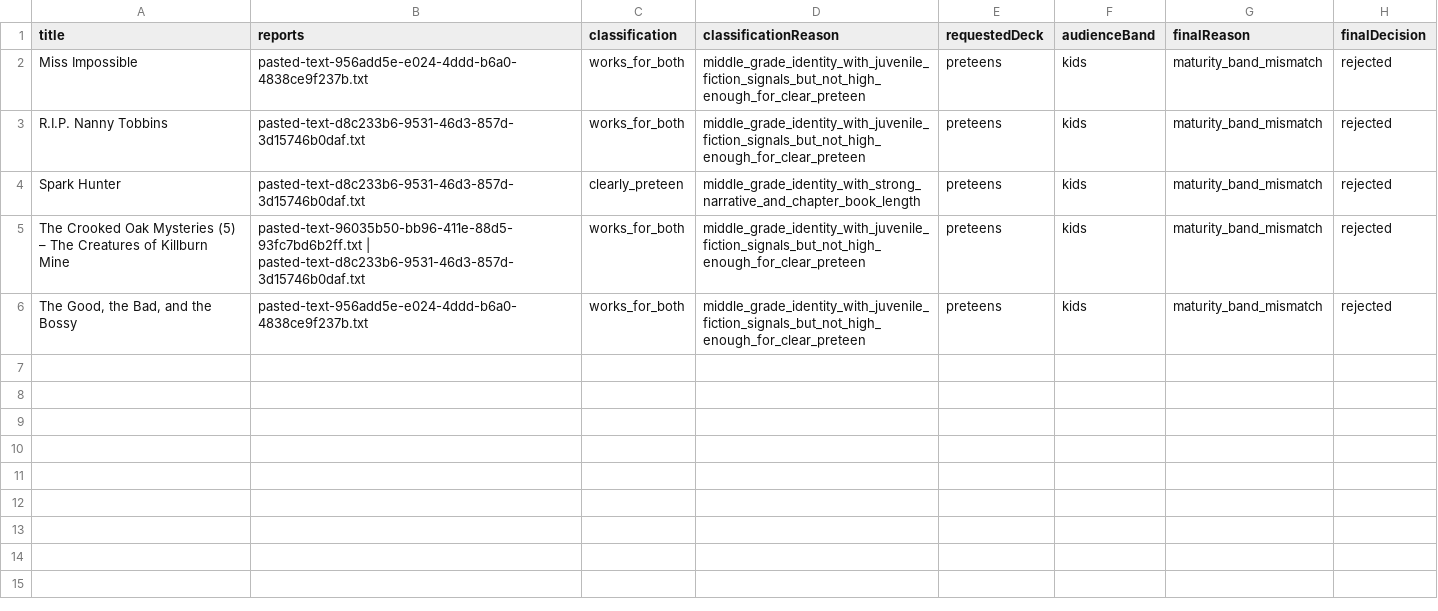
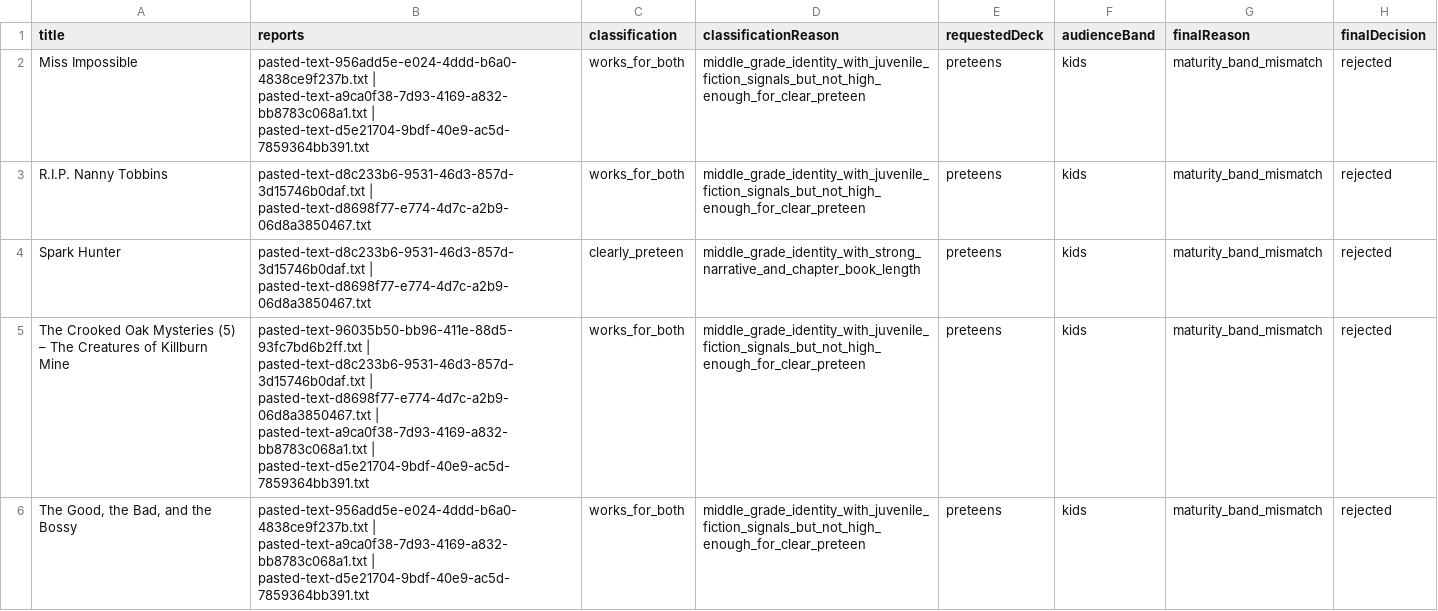
Before and after one commit to KennytheCoder22/novel-ideas2.0, a CSV file: scripts/output/preteen-kids-label-mismatch-audit.csv, drawn as a sheet; only a part is shown; the diff names each change by its address in the sheet, - before the commit and + after, or states it on an @@ line.

```diff
--- a/scripts/output/preteen-kids-label-mismatch-audit.csv
+++ b/scripts/output/preteen-kids-label-mismatch-audit.csv
-B2 (reports): pasted-text-956add5e-e024-4ddd-b6a0-4838ce9f237b.txt
+B2 (reports): pasted-text-956add5e-e024-4ddd-b6a0-4838ce9f237b.txt | pasted-text-a9ca0f38-7d93-4169-a832-bb8783c068a1.txt | pasted-text-d5e21704-9bdf-40e9-ac5d-7859364bb391.txt
-B3:B4 (reports): pasted-text-d8c233b6-9531-46d3-857d-3d15746b0daf.txt
+B3:B4 (reports): pasted-text-d8c233b6-9531-46d3-857d-3d15746b0daf.txt | pasted-text-d8698f77-e774-4d7c-a2b9-06d8a3850467.txt
-B5 (reports): …| pasted-text-d8c233b6-9531-46d3-857d-3d15746b0daf.txt
+B5 (reports): …| pasted-text-d8c233b6-9531-46d3-857d-3d15746b0daf.txt | pasted-text-d8698f77-e774-4d7c-a2b9-06d8a3850467.txt | pasted-text-a9ca0f38-7d93-4169-a832-bb8783c068a1.txt | pasted-text-d5e21704-9bdf-40e9-ac5d-7859364bb391.txt
-B6 (reports): pasted-text-956add5e-e024-4ddd-b6a0-4838ce9f237b.txt
+B6 (reports): pasted-text-956add5e-e024-4ddd-b6a0-4838ce9f237b.txt | pasted-text-a9ca0f38-7d93-4169-a832-bb8783c068a1.txt | pasted-text-d5e21704-9bdf-40e9-ac5d-7859364bb391.txt
```
Also changed, not shown: 3 other files.
